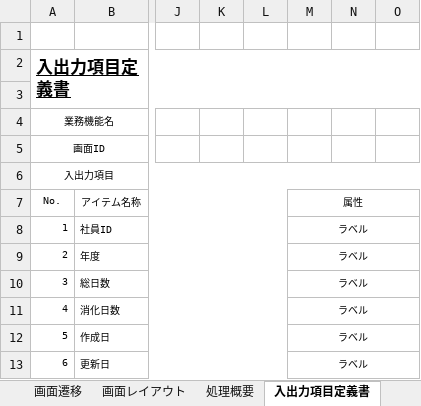
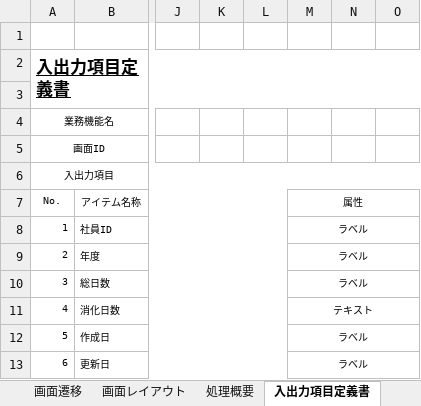
Before and after one commit to softtechSoft/ems, an Excel workbook: DOC/基本設計/基本設計_ems_有給状況.xlsx, sheet 入出力項目定義書, drawn as a sheet; only a part is shown, gaps mark what is left out; values as stored, in another font and other column widths than the file's, no borders; the diff names each change by its address in the sheet, - before the commit and + after, or states it on an @@ line.

```diff
--- a/DOC/基本設計/基本設計_ems_有給状況.xlsx (sheet 入出力項目定義書)
+++ b/DOC/基本設計/基本設計_ems_有給状況.xlsx (sheet 入出力項目定義書)
-M11: ラベル
+M11: テキスト
```
Also changed, not shown: DOC/詳細設計書/詳細設計_EMS_有給管理_2024.xlsx.
